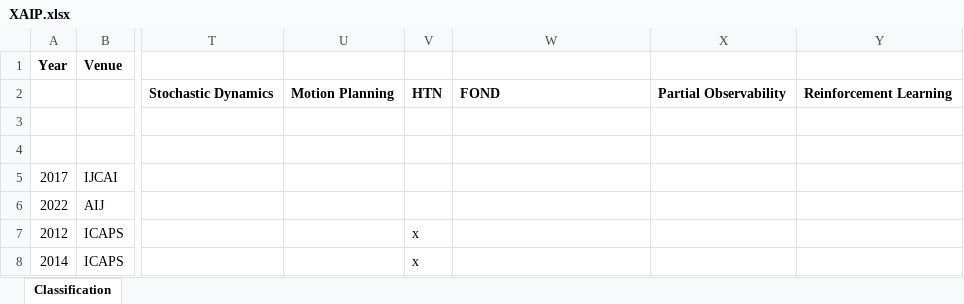
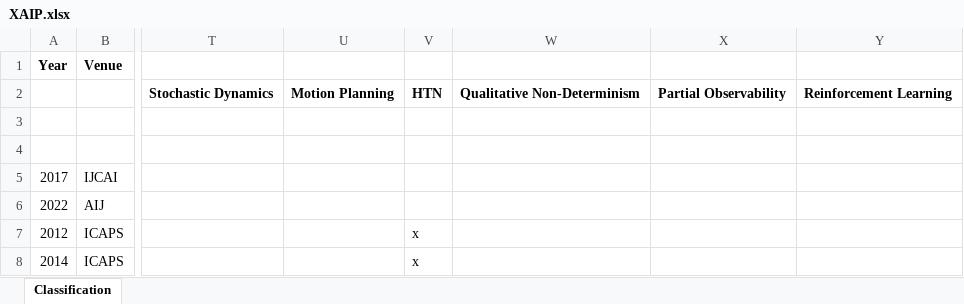
Before and after one commit to sarathsreedharan/survey-visualizer, an Excel workbook: src/compiler/data/XAIP.xlsx, sheet Classification, drawn as a sheet; only a part is shown, gaps mark what is left out; values as stored, in another font and other column widths than the file's, no borders; the diff names each change by its address in the sheet, - before the commit and + after, or states it on an @@ line.

```diff
--- a/src/compiler/data/XAIP.xlsx (sheet Classification)
+++ b/src/compiler/data/XAIP.xlsx (sheet Classification)
-W2: FOND
+W2: Qualitative Non-Determinism
```
Also changed, not shown: 1 other file.
